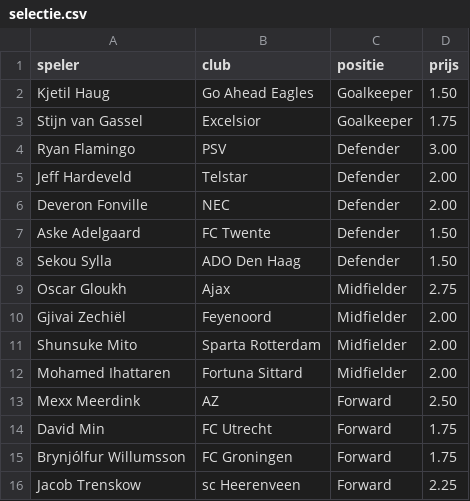
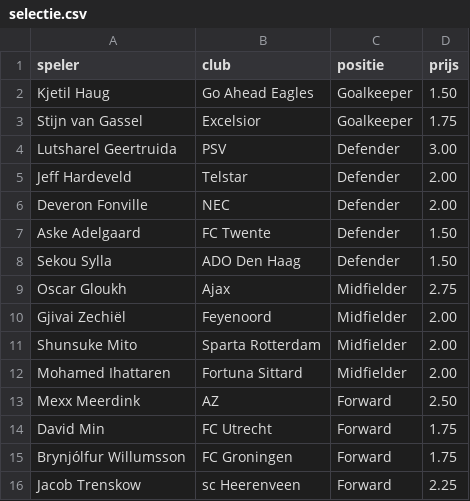
Before and after one commit to tajschneider/eredivisie-data-cvhj2027, a CSV file: selectie.csv, drawn as a sheet.

Commit message:
Update selectie.csv

```diff
--- a/selectie.csv
+++ b/selectie.csv
@@ -3,3 +3,3 @@ Kjetil Haug,Go Ahead Eagles,Goalkeeper,1.50
 Stijn van Gassel,Excelsior,Goalkeeper,1.75
-Ryan Flamingo,PSV,Defender,3.00
+Lutsharel Geertruida,PSV,Defender,3.00
 Jeff Hardeveld,Telstar,Defender,2.00
```
